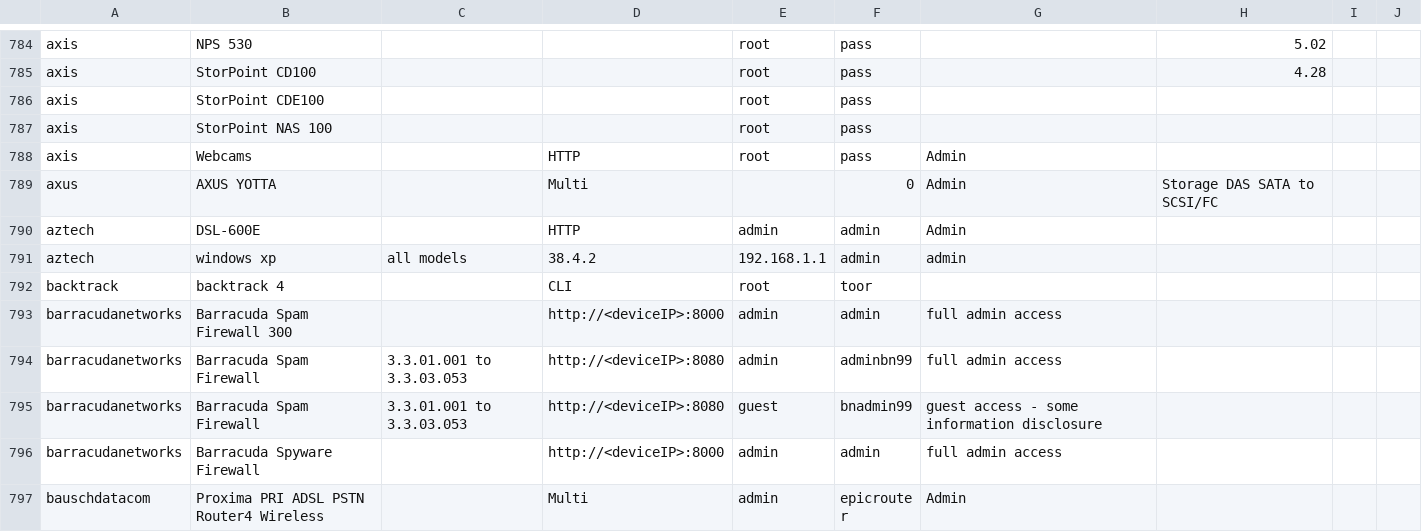
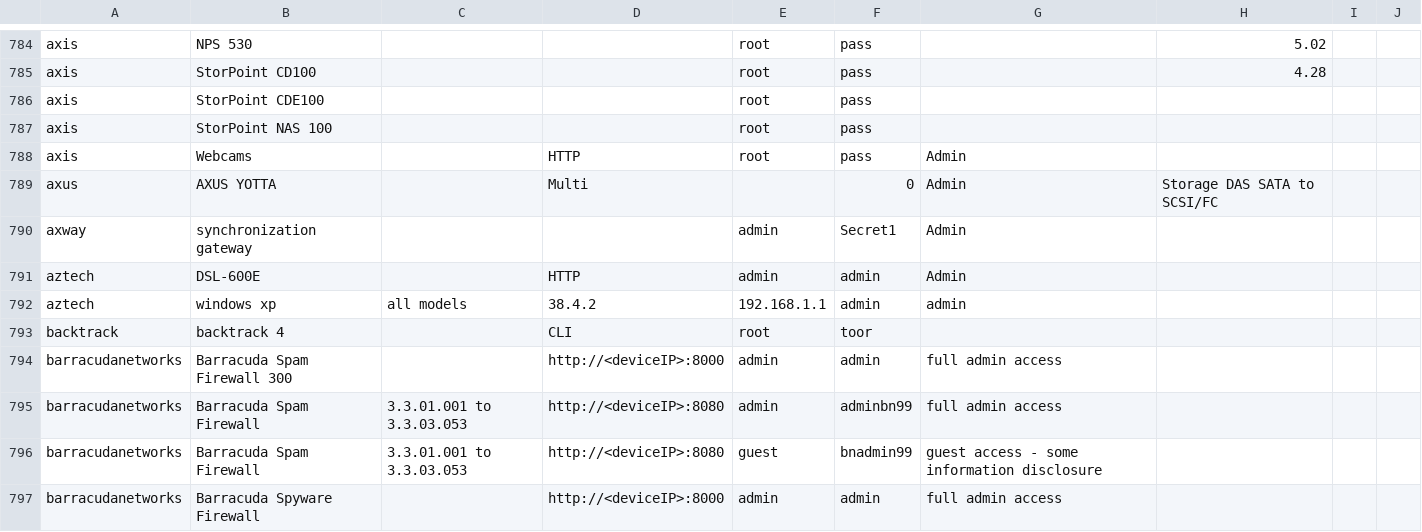
Before and after one commit to vanhauser-thc/thc-hydra, a CSV file: dpl4hydra_full.csv, drawn as a sheet; only a part is shown, gaps mark what is left out; the shorter side is filled out with more unchanged rows.

```diff
--- a/dpl4hydra_full.csv
+++ b/dpl4hydra_full.csv
@@ -789,2 +789,3 @@ axis,Webcams,,HTTP,root,pass,Admin,,
 axus,AXUS YOTTA,,Multi,,0,Admin,Storage DAS SATA to SCSI/FC,
+axway,synchronization gateway,,,admin,Secret1,Admin,,
 aztech,DSL-600E,,HTTP,admin,admin,Admin,,
```
Also changed, not shown: dpl4hydra_local.csv, 2 other files.
